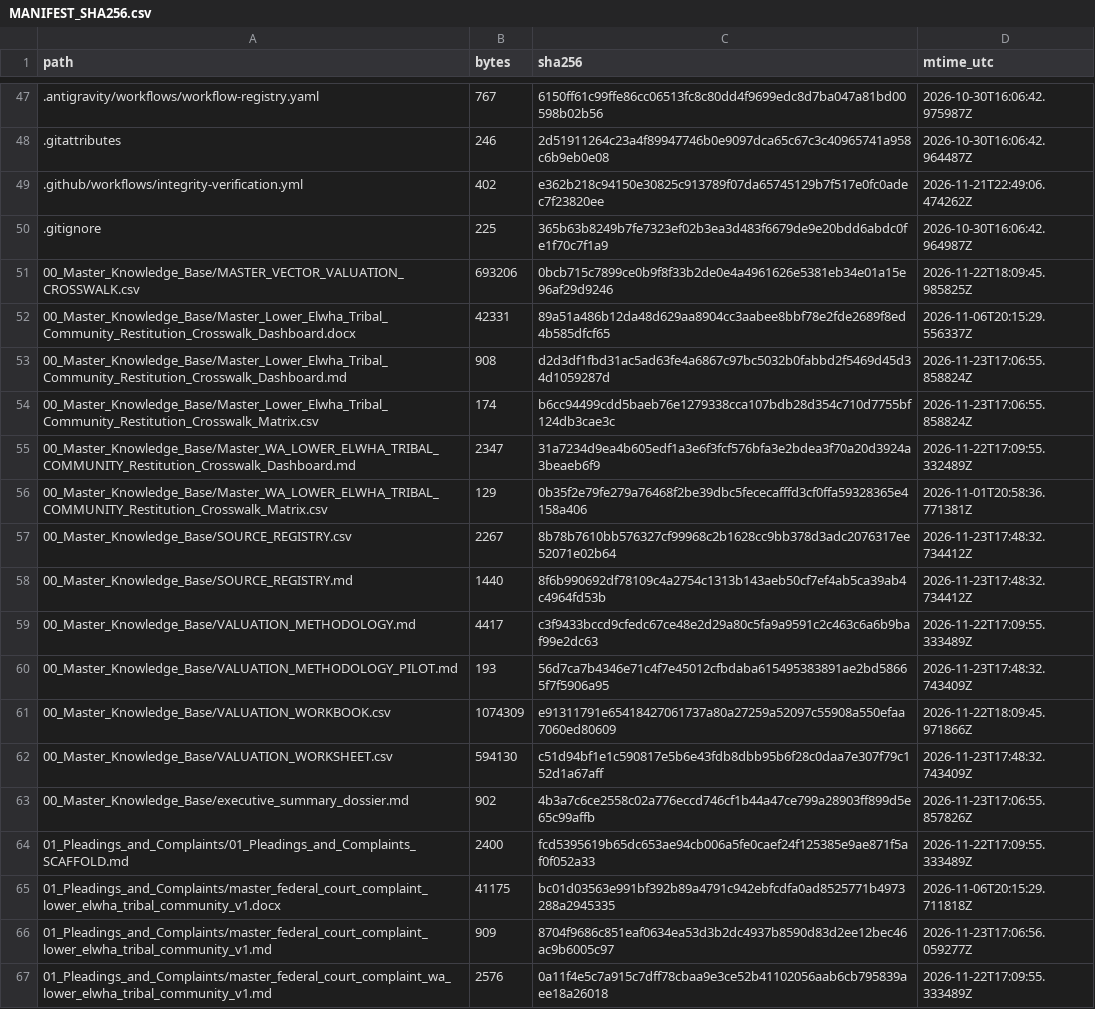
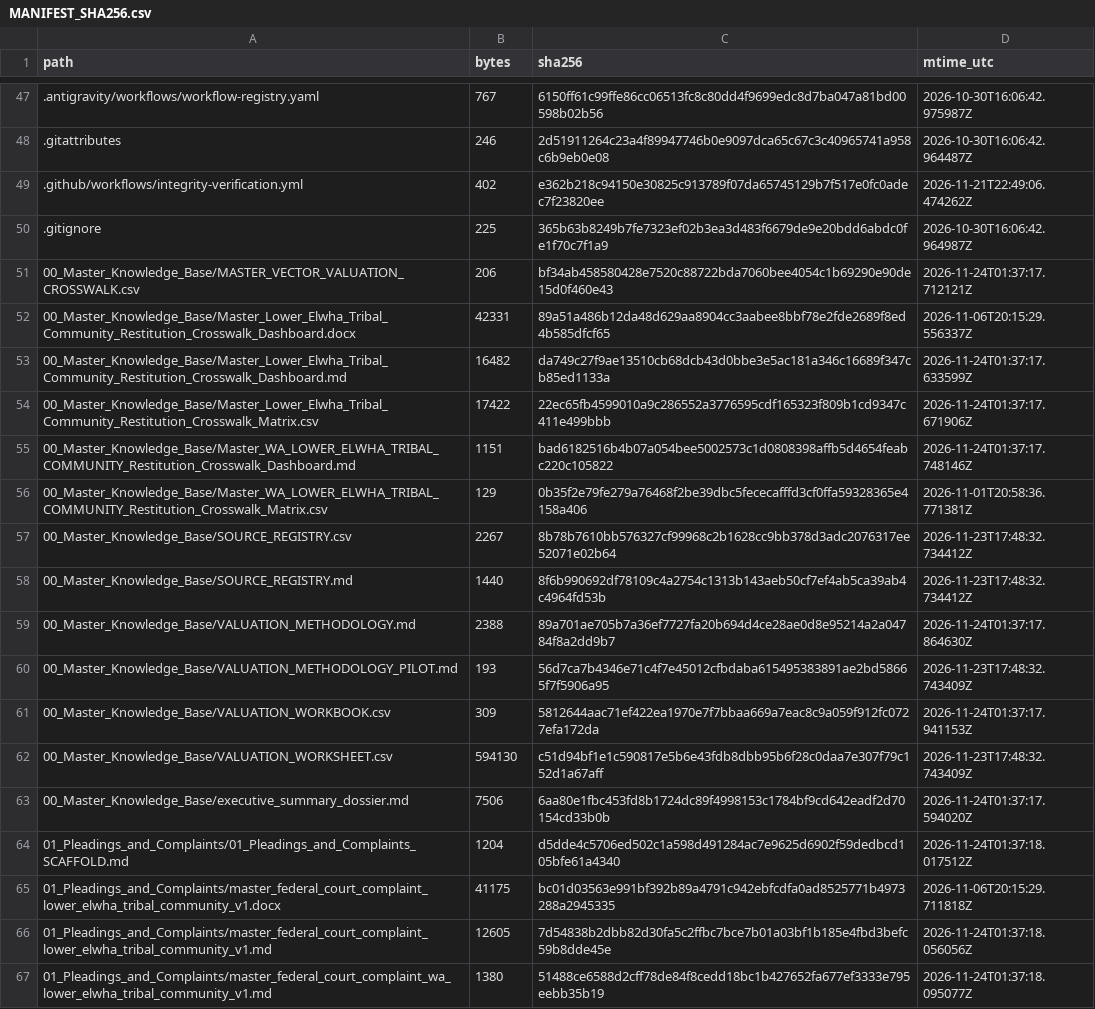
Before and after one commit to GlobalRestitutionAlliance/turtle-island-us-wa-lower-elwha-tribal-community-master-litigation, a CSV file: 99_Archives_and_Manifests/MANIFEST_SHA256.csv, drawn as a sheet; only a part is shown, gaps mark what is left out; the diff covers the shown part only.

```diff
--- a/99_Archives_and_Manifests/MANIFEST_SHA256.csv
+++ b/99_Archives_and_Manifests/MANIFEST_SHA256.csv
@@ -50,7 +50,7 @@ path,bytes,sha256,mtime_utc
 .gitignore,225,365b63b8249b7fe7323ef02b3ea3d483f6679de9e20bdd6abdc0fe1f70c7f1a9,2026-10-30T16:06:42.964987Z
-00_Master_Knowledge_Base/MASTER_VECTOR_VALUATION_CROSSWALK.csv,693206,0bcb715c7899ce0b9f8f33b2de0e4a4961626e5381eb34e01a15e96af29d9246,2026-11-22T18:09:45.985825Z
+00_Master_Knowledge_Base/MASTER_VECTOR_VALUATION_CROSSWALK.csv,206,bf34ab458580428e7520c88722bda7060bee4054c1b69290e90de15d0f460e43,2026-11-24T01:37:17.712121Z
 00_Master_Knowledge_Base/Master_Lower_Elwha_Tribal_Community_Restitution_Crosswalk_Dashboard.docx,42331,89a51a486b12da48d629aa8904cc3aabee8bbf78e2fde2689f8ed4b585dfcf65,2026-11-06T20:15:29.556337Z
-00_Master_Knowledge_Base/Master_Lower_Elwha_Tribal_Community_Restitution_Crosswalk_Dashboard.md,908,d2d3df1fbd31ac5ad63fe4a6867c97bc5032b0fabbd2f5469d45d34d1059287d,2026-11-23T17:06:55.858824Z
-00_Master_Knowledge_Base/Master_Lower_Elwha_Tribal_Community_Restitution_Crosswalk_Matrix.csv,174,b6cc94499cdd5baeb76e1279338cca107bdb28d354c710d7755bf124db3cae3c,2026-11-23T17:06:55.858824Z
-00_Master_Knowledge_Base/Master_WA_LOWER_ELWHA_TRIBAL_COMMUNITY_Restitution_Crosswalk_Dashboard.md,2347,31a7234d9ea4b605edf1a3e6f3fcf576bfa3e2bdea3f70a20d3924a3beaeb6f9,2026-11-22T17:09:55.332489Z
+00_Master_Knowledge_Base/Master_Lower_Elwha_Tribal_Community_Restitution_Crosswalk_Dashboard.md,16482,da749c27f9ae13510cb68dcb43d0bbe3e5ac181a346c16689f347cb85ed1133a,2026-11-24T01:37:17.633599Z
+00_Master_Knowledge_Base/Master_Lower_Elwha_Tribal_Community_Restitution_Crosswalk_Matrix.csv,17422,22ec65fb4599010a9c286552a3776595cdf165323f809b1cd9347c411e499bbb,2026-11-24T01:37:17.671906Z
+00_Master_Knowledge_Base/Master_WA_LOWER_ELWHA_TRIBAL_COMMUNITY_Restitution_Crosswalk_Dashboard.md,1151,bad6182516b4b07a054bee5002573c1d0808398affb5d4654feabc220c105822,2026-11-24T01:37:17.748146Z
 00_Master_Knowledge_Base/Master_WA_LOWER_ELWHA_TRIBAL_COMMUNITY_Restitution_Crosswalk_Matrix.csv,129,0b35f2e79fe279a76468f2be39dbc5fececafffd3cf0ffa59328365e4158a406,2026-11-01T20:58:36.771381Z
@@ -58,10 +58,10 @@ path,bytes,sha256,mtime_utc
 00_Master_Knowledge_Base/SOURCE_REGISTRY.md,1440,8f6b990692df78109c4a2754c1313b143aeb50cf7ef4ab5ca39ab4c4964fd53b,2026-11-23T17:48:32.734412Z
-00_Master_Knowledge_Base/VALUATION_METHODOLOGY.md,4417,c3f9433bccd9cfedc67ce48e2d29a80c5fa9a9591c2c463c6a6b9baf99e2dc63,2026-11-22T17:09:55.333489Z
+00_Master_Knowledge_Base/VALUATION_METHODOLOGY.md,2388,89a701ae705b7a36ef7727fa20b694d4ce28ae0d8e95214a2a04784f8a2dd9b7,2026-11-24T01:37:17.864630Z
 00_Master_Knowledge_Base/VALUATION_METHODOLOGY_PILOT.md,193,56d7ca7b4346e71c4f7e45012cfbdaba615495383891ae2bd58665f7f5906a95,2026-11-23T17:48:32.743409Z
-00_Master_Knowledge_Base/VALUATION_WORKBOOK.csv,1074309,e91311791e65418427061737a80a27259a52097c55908a550efaa7060ed80609,2026-11-22T18:09:45.971866Z
+00_Master_Knowledge_Base/VALUATION_WORKBOOK.csv,309,5812644aac71ef422ea1970e7f7bbaa669a7eac8c9a059f912fc0727efa172da,2026-11-24T01:37:17.941153Z
 00_Master_Knowledge_Base/VALUATION_WORKSHEET.csv,594130,c51d94bf1e1c590817e5b6e43fdb8dbb95b6f28c0daa7e307f79c152d1a67aff,2026-11-23T17:48:32.743409Z
-00_Master_Knowledge_Base/executive_summary_dossier.md,902,4b3a7c6ce2558c02a776eccd746cf1b44a47ce799a28903ff899d5e65c99affb,2026-11-23T17:06:55.857826Z
-01_Pleadings_and_Complaints/01_Pleadings_and_Complaints_SCAFFOLD.md,2400,fcd5395619b65dc653ae94cb006a5fe0caef24f125385e9ae871f5af0f052a33,2026-11-22T17:09:55.333489Z
+00_Master_Knowledge_Base/executive_summary_dossier.md,7506,6aa80e1fbc453fd8b1724dc89f4998153c1784bf9cd642eadf2d70154cd33b0b,2026-11-24T01:37:17.594020Z
+01_Pleadings_and_Complaints/01_Pleadings_and_Complaints_SCAFFOLD.md,1204,d5dde4c5706ed502c1a598d491284ac7e9625d6902f59dedbcd105bfe61a4340,2026-11-24T01:37:18.017512Z
 01_Pleadings_and_Complaints/master_federal_court_complaint_lower_elwha_tribal_community_v1.docx,41175,bc01d03563e991bf392b89a4791c942ebfcdfa0ad8525771b4973288a2945335,2026-11-06T20:15:29.711818Z
-01_Pleadings_and_Complaints/master_federal_court_complaint_lower_elwha_tribal_community_v1.md,909,8704f9686c851eaf0634ea53d3b2dc4937b8590d83d2ee12bec46ac9b6005c97,2026-11-23T17:06:56.059277Z
-01_Pleadings_and_Complaints/master_federal_court_complaint_wa_lower_elwha_tribal_community_v1.md,2576,0a11f4e5c7a915c7dff78cbaa9e3ce52b41102056aab6cb795839aee18a26018,2026-11-22T17:09:55.333489Z
+01_Pleadings_and_Complaints/master_federal_court_complaint_lower_elwha_tribal_community_v1.md,12605,7d54838b2dbb82d30fa5c2ffbc7bce7b01a03bf1b185e4fbd3befc59b8dde45e,2026-11-24T01:37:18.056056Z
+01_Pleadings_and_Complaints/master_federal_court_complaint_wa_lower_elwha_tribal_community_v1.md,1380,51488ce6588d2cff78de84f8cedd18bc1b427652fa677ef3333e795eebb35b19,2026-11-24T01:37:18.095077Z
```
Also changed, not shown: 80 edited cells elsewhere in this file, 37 other files.
